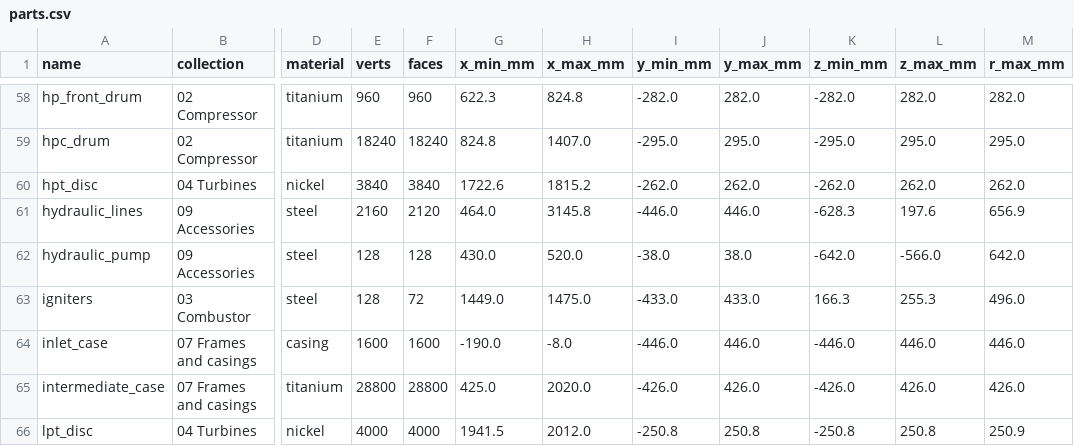
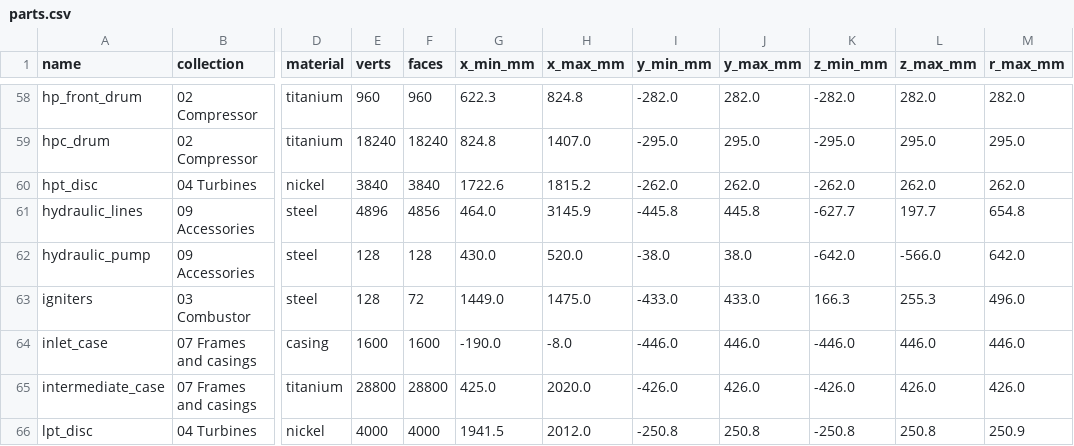
Before and after one commit to krabduke/aether-ax1, a CSV file: build/parts.csv, drawn as a sheet; only a part is shown, gaps mark what is left out; the diff names each change by its address in the sheet, - before the commit and + after, or states it on an @@ line.

```diff
--- a/build/parts.csv
+++ b/build/parts.csv
-E61 (verts): 2160
+E61 (verts): 4896
-F61 (faces): 2120
+F61 (faces): 4856
-H61 (x_max_mm): 3145.8
+H61 (x_max_mm): 3145.9
-I61 (y_min_mm): -446.0
+I61 (y_min_mm): -445.8
-J61 (y_max_mm): 446.0
+J61 (y_max_mm): 445.8
-K61 (z_min_mm): -628.3
+K61 (z_min_mm): -627.7
-L61 (z_max_mm): 197.6
+L61 (z_max_mm): 197.7
-M61 (r_max_mm): 656.9
+M61 (r_max_mm): 654.8
```
Also changed, not shown: 7 other files.
